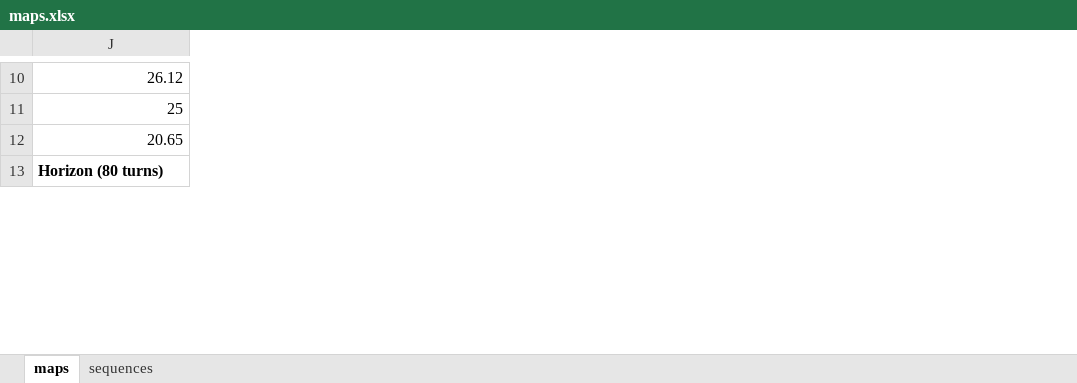
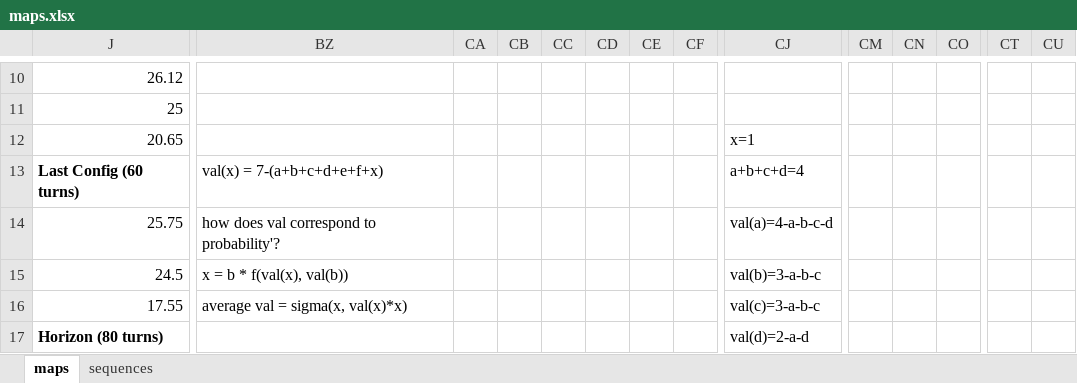
Before and after one commit to jinhongkuan/Coverage-Maximization-Game, an Excel workbook: serve_static/eval/maps.xlsx, sheet maps, drawn as a sheet; only a part is shown, gaps mark what is left out; values as stored, in another font and other column widths than the file's, no borders; rows hold the shown columns only; the diff covers the shown part only; the diff names each change by its address in the sheet, - before the commit and + after, or states it on an @@ line.

```diff
--- a/serve_static/eval/maps.xlsx (sheet maps)
+++ b/serve_static/eval/maps.xlsx (sheet maps)
+column BZ, empty
+column CA, empty
+column CB, empty
+column CC, empty
+column CD, empty
+column CE, empty
+column CF, empty
+column CJ, row 12: x=1; row 17: val(d)=2-a-d
+column CM, empty
+column CN, empty
+column CO, empty
+column CT, empty
+column CU, empty
+row 13: Last Config (60 turns) | val(x) = 7-(a+b+c+d+e+f+x) |  |  |  |  |  |  | a+b+c+d=4
+row 14: 25.75 | how does val correspond to probability'? |  |  |  |  |  |  | val(a)=4-a-b-c-d
+row 15: 24.5 | x = b * f(val(x), val(b)) |  |  |  |  |  |  | val(b)=3-a-b-c
+row 16: 17.55 | average val = sigma(x, val(x)*x) |  |  |  |  |  |  | val(c)=3-a-b-c
```
Also changed, not shown: 3 added rows, 22 added columns and 71 edited cells elsewhere in this sheet, sheet sequences, 32 other files.
